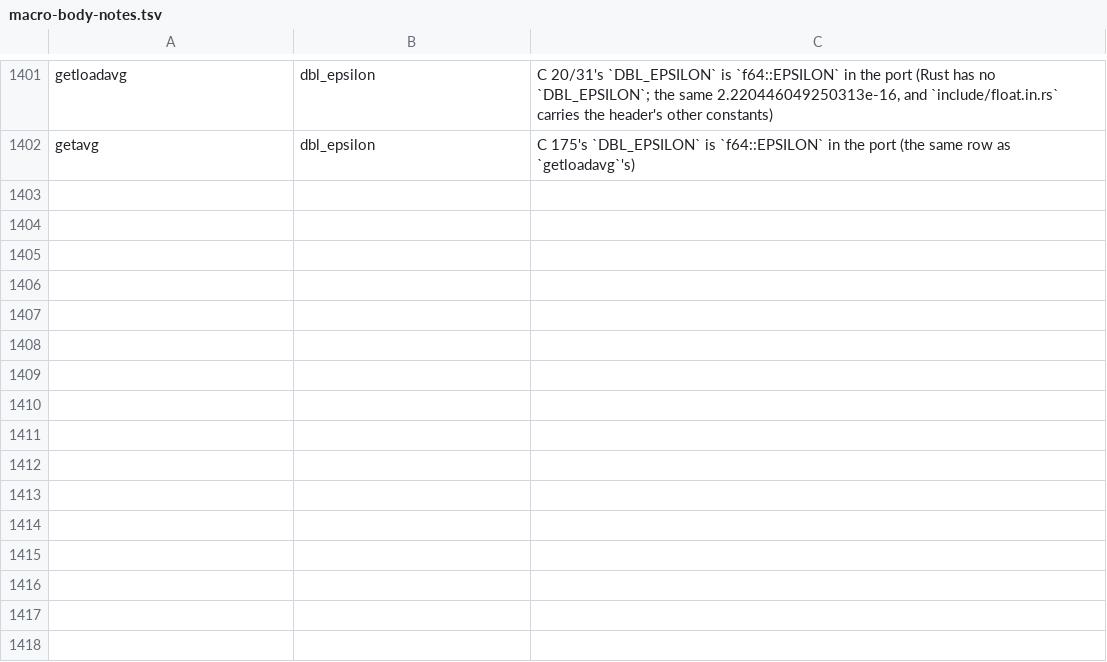
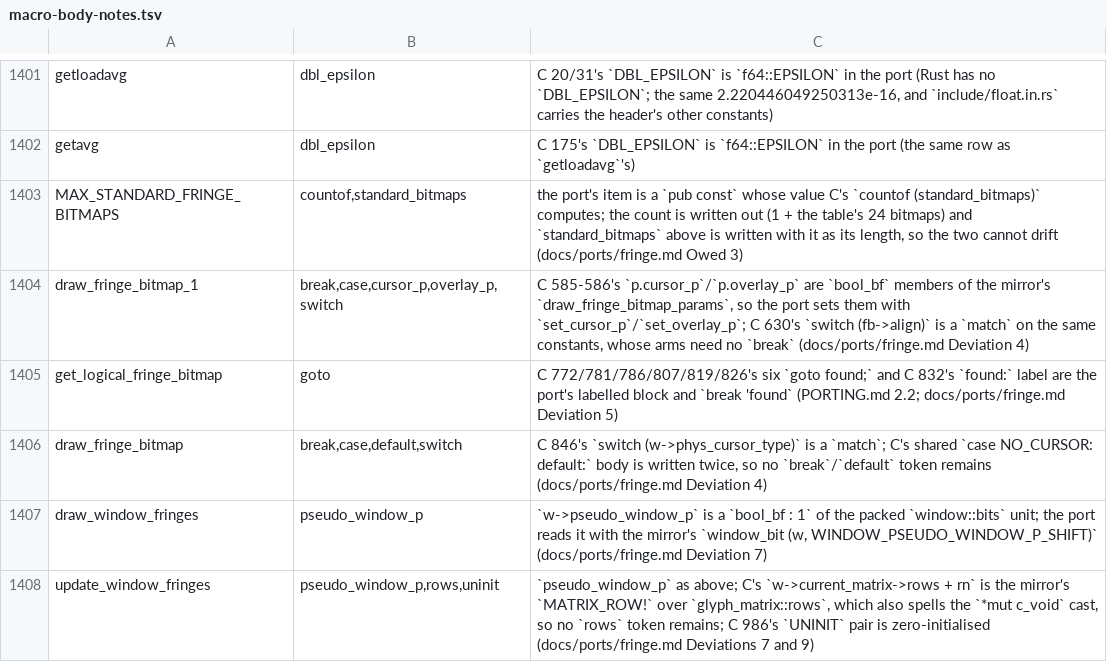
Before and after one commit to liuchong/femacs, a TSV file: docs/ports/macro-body-notes.tsv, drawn as a sheet; only a part is shown, gaps mark what is left out; the diff names each change by its address in the sheet, - before the commit and + after, or states it on an @@ line.

Commit message:
src/fringe.c slice 1 (C 1-1364) lands: 1895 lines with the bitmaps, the lookup/draw paths and update_window_fringes transcribed, the frozen object is the 336-byte empty one, and the flip's 38 errors are all mirror items (dispextern.rs's top-level max_used_fringe_bitmap E0428 being the hard blocker for any window-system arm, plus font.rs and systime.rs) while the unit's own text is clean - its 17 check rows are the C 1365-1880 remainder, so no tolerance row is written (3.501)

```diff
--- a/docs/ports/macro-body-notes.tsv
+++ b/docs/ports/macro-body-notes.tsv
+row 1403: MAX_STANDARD_FRINGE_BITMAPS | countof,standard_bitmaps | the port's item is a `pub const` whose value C's `countof (standard_bitmaps)` computes; the count is written out (1 + the table's 24 bitmaps) and `standard_bitmaps` above is written with it as its length, so the two cannot drift (docs/ports/fringe.md Owed 3)
+row 1404: draw_fringe_bitmap_1 | break,case,cursor_p,overlay_p,switch | C 585-586's `p.cursor_p`/`p.overlay_p` are `bool_bf` members of the mirror's `draw_fringe_bitmap_params`, so the port sets them with `set_cursor_p`/`set_overlay_p`; C 630's `switch (fb->align)` is a `match` on the same constants, whose arms need no `break` (docs/ports/fringe.md Deviation 4)
+row 1405: get_logical_fringe_bitmap | goto | C 772/781/786/807/819/826's six `goto found;` and C 832's `found:` label are the port's labelled block and `break 'found` (PORTING.md 2.2; docs/ports/fringe.md Deviation 5)
+row 1406: draw_fringe_bitmap | break,case,default,switch | C 846's `switch (w->phys_cursor_type)` is a `match`; C's shared `case NO_CURSOR: default:` body is written twice, so no `break`/`default` token remains (docs/ports/fringe.md Deviation 4)
+row 1407: draw_window_fringes | pseudo_window_p | `w->pseudo_window_p` is a `bool_bf : 1` of the packed `window::bits` unit; the port reads it with the mirror's `window_bit (w, WINDOW_PSEUDO_WINDOW_P_SHIFT)` (docs/ports/fringe.md Deviation 7)
+row 1408: update_window_fringes | pseudo_window_p,rows,uninit | `pseudo_window_p` as above; C's `w->current_matrix->rows + rn` is the mirror's `MATRIX_ROW!` over `glyph_matrix::rows`, which also spells the `*mut c_void` cast, so no `rows` token remains; C 986's `UNINIT` pair is zero-initialised (docs/ports/fringe.md Deviations 7 and 9)
```
Also changed, not shown: 3 other files.
